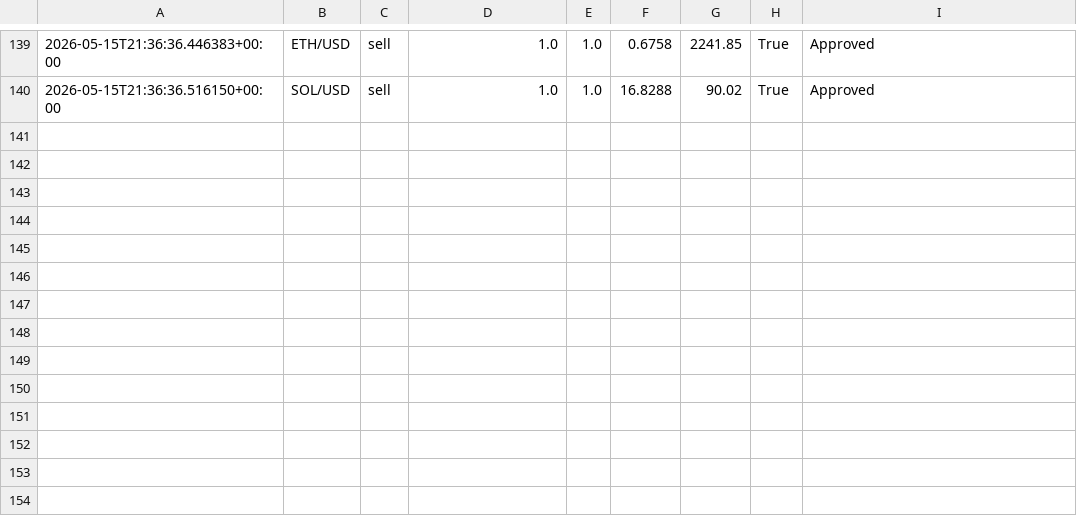
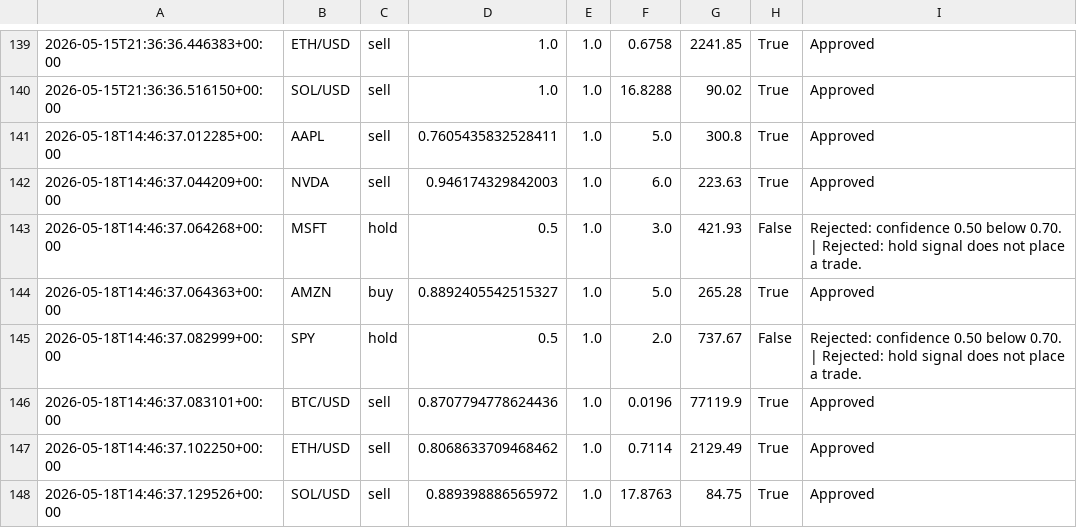
Before and after one commit to JUnelus/AI-Alpaca-Day-Trading-Paper-Bot, a CSV file: data/trade_log.csv, drawn as a sheet; only a part is shown, gaps mark what is left out; the diff names each change by its address in the sheet, - before the commit and + after, or states it on an @@ line.

```diff
--- a/data/trade_log.csv
+++ b/data/trade_log.csv
+row 141: 2026-05-18T14:46:37.012285+00:00 | AAPL | sell | 0.7605435832528411 | 1.0 | 5.0 | 300.8 | True | Approved
+row 142: 2026-05-18T14:46:37.044209+00:00 | NVDA | sell | 0.946174329842003 | 1.0 | 6.0 | 223.63 | True | Approved
+row 143: 2026-05-18T14:46:37.064268+00:00 | MSFT | hold | 0.5 | 1.0 | 3.0 | 421.93 | False | Rejected: confidence 0.50 below 0.70. | Rejected: hold signal does not place a trade.
+row 144: 2026-05-18T14:46:37.064363+00:00 | AMZN | buy | 0.8892405542515327 | 1.0 | 5.0 | 265.28 | True | Approved
+row 145: 2026-05-18T14:46:37.082999+00:00 | SPY | hold | 0.5 | 1.0 | 2.0 | 737.67 | False | Rejected: confidence 0.50 below 0.70. | Rejected: hold signal does not place a trade.
+row 146: 2026-05-18T14:46:37.083101+00:00 | BTC/USD | sell | 0.8707794778624436 | 1.0 | 0.0196 | 77119.9 | True | Approved
+row 147: 2026-05-18T14:46:37.102250+00:00 | ETH/USD | sell | 0.8068633709468462 | 1.0 | 0.7114 | 2129.49 | True | Approved
+row 148: 2026-05-18T14:46:37.129526+00:00 | SOL/USD | sell | 0.889398886565972 | 1.0 | 17.8763 | 84.75 | True | Approved
```
Also changed, not shown: 3 other files.
